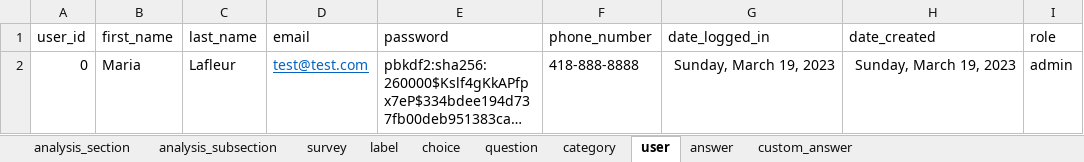
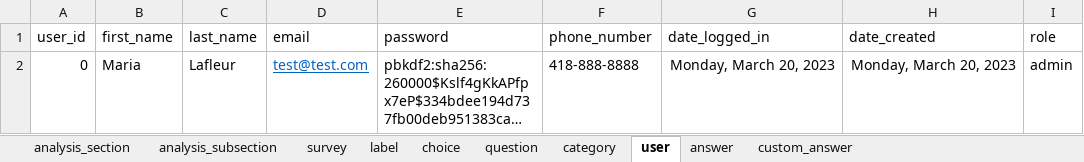
Before and after one commit to je-bert/e-barometre, an Excel workbook: flask-app/seeds.xlsx, sheet user, drawn as a sheet; long unchanged cells end in …; values as stored, in another font and other column widths than the file's, no borders; table styles not drawn; the diff names each change by its address in the sheet, - before the commit and + after, or states it on an @@ line.

```diff
--- a/flask-app/seeds.xlsx (sheet user)
+++ b/flask-app/seeds.xlsx (sheet user)
-G2 (date_logged_in): Sunday, March 19, 2023
+G2 (date_logged_in): Monday, March 20, 2023
-H2 (date_created): Sunday, March 19, 2023
+H2 (date_created): Monday, March 20, 2023
```
Also changed, not shown: sheet answer, sheet custom_answer, 3 other files.
